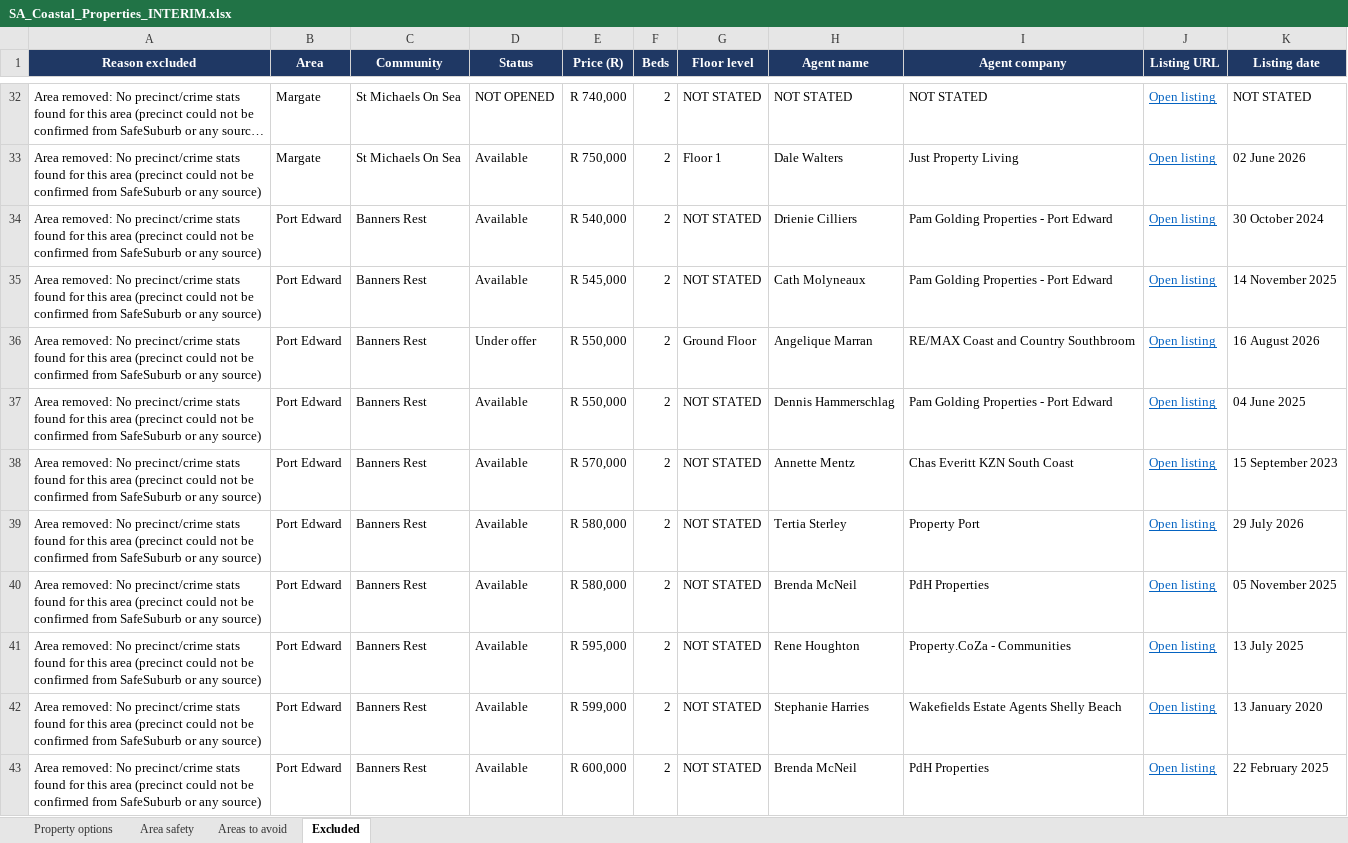
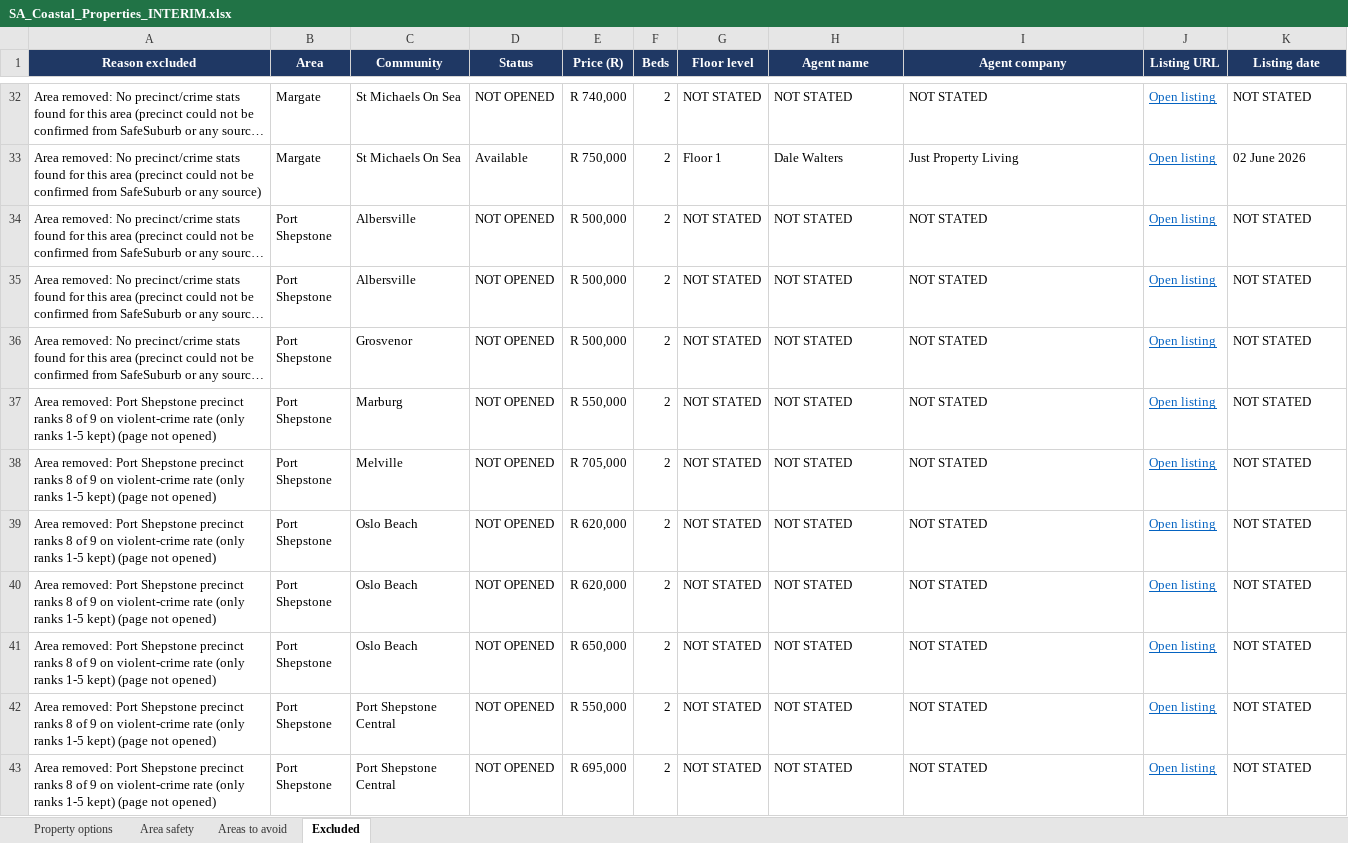
Before and after one commit to thecelestialaum-rgb/JennaSA, an Excel workbook: SA_Coastal_Properties_INTERIM.xlsx, sheet Excluded, drawn as a sheet; only a part is shown, gaps mark what is left out; the shorter side is filled out with more unchanged rows; long unchanged cells end in …; values as stored, in another font and other column widths than the file's, no borders; charts and pictures not drawn; removed rows and columns are numbered as before the commit, all else as after; the diff covers the shown part only; the diff names each change by its address in the sheet, - before the commit and + after, or states it on an @@ line.

```diff
--- a/SA_Coastal_Properties_INTERIM.xlsx (sheet Excluded)
+++ b/SA_Coastal_Properties_INTERIM.xlsx (sheet Excluded)
-row 34: Area removed: No precinct/crime stats found for this area (precinct could not be confirmed from SafeSuburb or any source) | Port Edward | Banners Rest | Available | R 540,000 | 2 | NOT STATED | Drienie Cilliers | Pam Golding Properties - Port Edward | Open listing | 30 October 2024
-row 35: Area removed: No precinct/crime stats found for this area (precinct could not be confirmed from SafeSuburb or any source) | Port Edward | Banners Rest | Available | R 545,000 | 2 | NOT STATED | Cath Molyneaux | Pam Golding Properties - Port Edward | Open listing | 14 November 2025
-row 36: Area removed: No precinct/crime stats found for this area (precinct could not be confirmed from SafeSuburb or any source) | Port Edward | Banners Rest | Under offer | R 550,000 | 2 | Ground Floor | Angelique Marran | RE/MAX Coast and Country Southbroom | Open listing | 16 August 2026
-row 37: Area removed: No precinct/crime stats found for this area (precinct could not be confirmed from SafeSuburb or any source) | Port Edward | Banners Rest | Available | R 550,000 | 2 | NOT STATED | Dennis Hammerschlag | Pam Golding Properties - Port Edward | Open listing | 04 June 2025
-row 38: Area removed: No precinct/crime stats found for this area (precinct could not be confirmed from SafeSuburb or any source) | Port Edward | Banners Rest | Available | R 570,000 | 2 | NOT STATED | Annette Mentz | Chas Everitt KZN South Coast | Open listing | 15 September 2023
-row 39: Area removed: No precinct/crime stats found for this area (precinct could not be confirmed from SafeSuburb or any source) | Port Edward | Banners Rest | Available | R 580,000 | 2 | NOT STATED | Tertia Sterley | Property Port | Open listing | 29 July 2026
-row 40: Area removed: No precinct/crime stats found for this area (precinct could not be confirmed from SafeSuburb or any source) | Port Edward | Banners Rest | Available | R 580,000 | 2 | NOT STATED | Brenda McNeil | PdH Properties | Open listing | 05 November 2025
-row 41: Area removed: No precinct/crime stats found for this area (precinct could not be confirmed from SafeSuburb or any source) | Port Edward | Banners Rest | Available | R 595,000 | 2 | NOT STATED | Rene Houghton | Property.CoZa - Communities | Open listing | 13 July 2025
-row 42: Area removed: No precinct/crime stats found for this area (precinct could not be confirmed from SafeSuburb or any source) | Port Edward | Banners Rest | Available | R 599,000 | 2 | NOT STATED | Stephanie Harries | Wakefields Estate Agents Shelly Beach | Open listing | 13 January 2020
-row 43: Area removed: No precinct/crime stats found for this area (precinct could not be confirmed from SafeSuburb or any source) | Port Edward | Banners Rest | Available | R 600,000 | 2 | NOT STATED | Brenda McNeil | PdH Properties | Open listing | 22 February 2025
```
Also changed, not shown: 7 added rows and 34 removed rows elsewhere in this sheet, sheet Property options, sheet Area safety, sheet Areas to avoid, formulas that keep their value.
